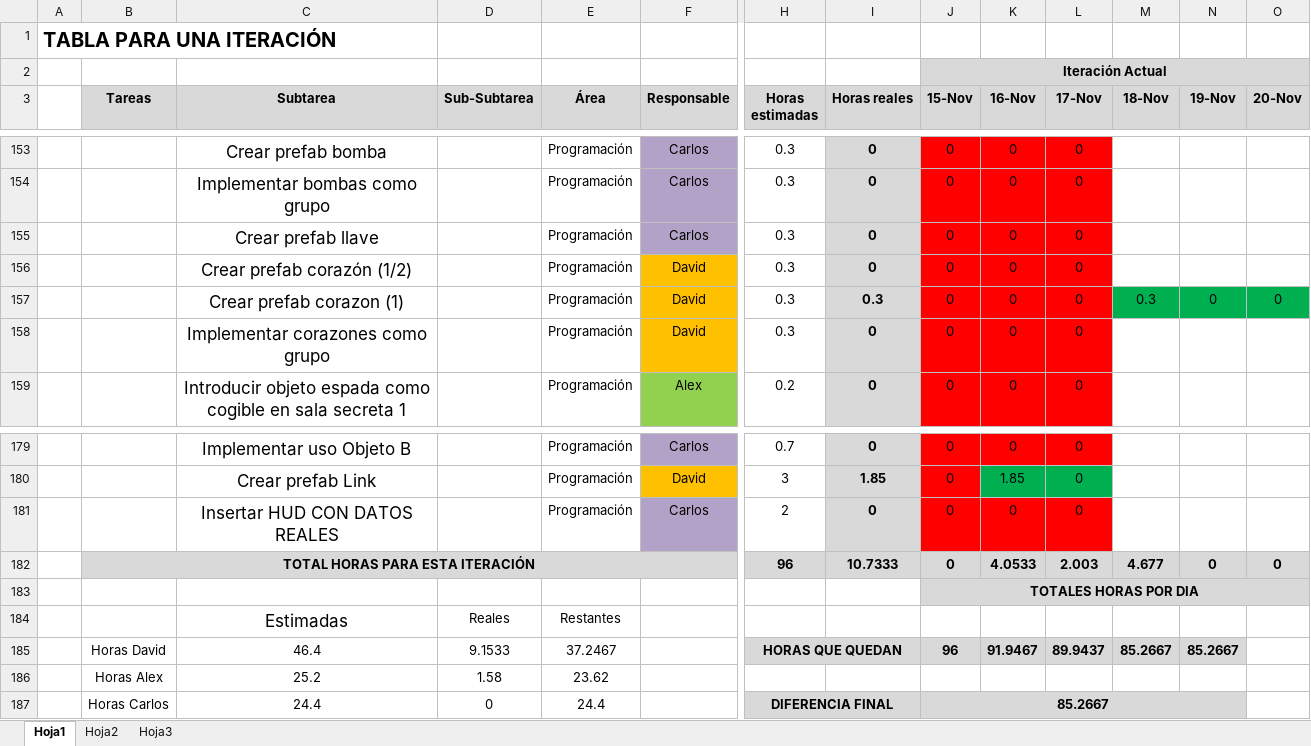
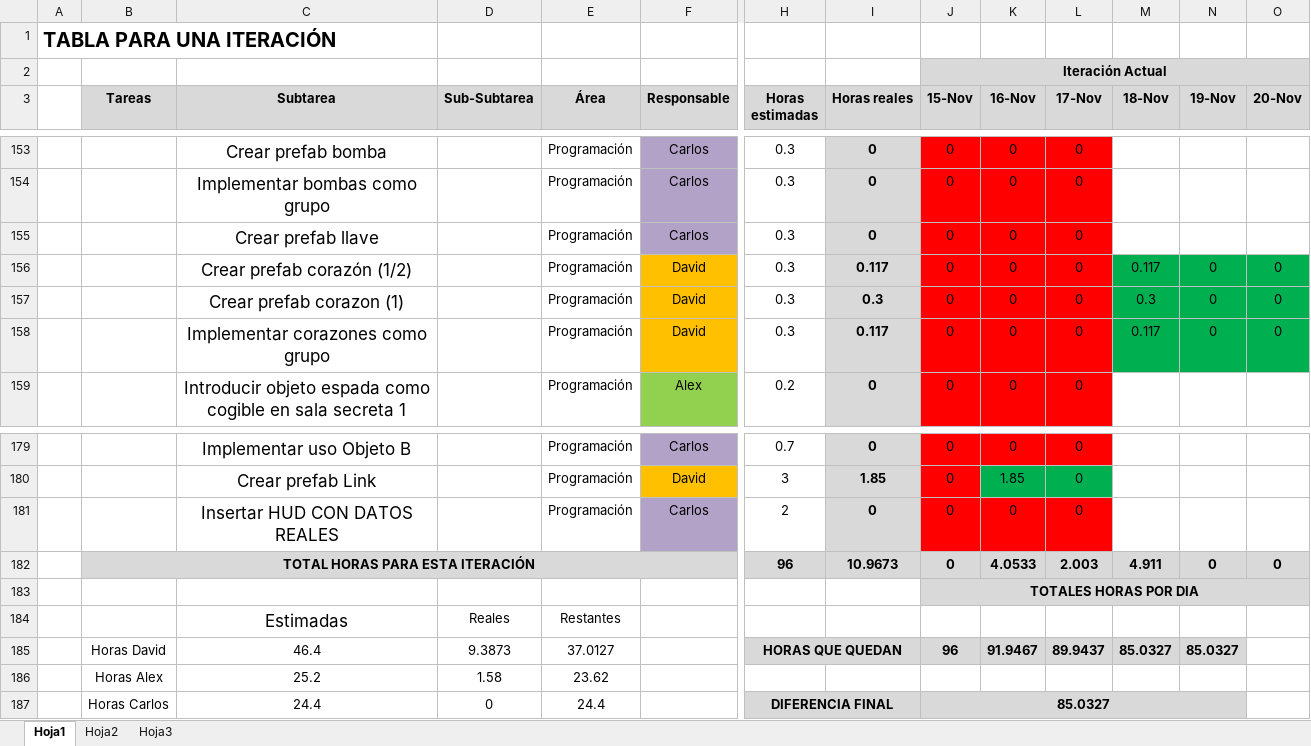
Before and after one commit to devildrake/MAP_LegendOfRadev, an Excel workbook: tabla scrum backlog + burndown chart _SPRINT 3_by SampleText.xlsx, sheet Hoja1, drawn as a sheet; only a part is shown, gaps mark what is left out; values as stored, in another font and other column widths than the file's, no borders; charts and pictures not drawn; removed rows and columns are numbered as before the commit, all else as after; rows hold the shown columns only; the diff names each change by its address in the sheet, - before the commit and + after, or states it on an @@ line.

Commit message:
Implementados corazones como grupo de prefabs, actualizado el excel

```diff
--- a/tabla scrum backlog + burndown chart _SPRINT 3_by SampleText.xlsx (sheet Hoja1)
+++ b/tabla scrum backlog + burndown chart _SPRINT 3_by SampleText.xlsx (sheet Hoja1)
-row 156:  |  | Crear prefab corazón (1/2) |  | Programación | David | 0.3 | 0 | 0 | 0 | 0
+row 156:  |  | Crear prefab corazón (1/2) |  | Programación | David | 0.3 | 0.117 | 0 | 0 | 0 | 0.117 | 0 | 0
-row 158:  |  | Implementar corazones como grupo |  | Programación | David | 0.3 | 0 | 0 | 0 | 0
+row 158:  |  | Implementar corazones como grupo |  | Programación | David | 0.3 | 0.117 | 0 | 0 | 0 | 0.117 | 0 | 0
-I182 (Horas reales): 10.7333
+I182 (Horas reales): 10.9673
-M182 (18-Nov): 4.677
+M182 (18-Nov): 4.911
-D185 (Sub-Subtarea): 9.1533
+D185 (Sub-Subtarea): 9.3873
-E185 (Área): 37.2467
+E185 (Área): 37.0127
-M185 (18-Nov): 85.2667
+M185 (18-Nov): 85.0327
-N185 (19-Nov): 85.2667
+N185 (19-Nov): 85.0327
-J187 (15-Nov): 85.2667
+J187 (15-Nov): 85.0327
```
Also changed, not shown: charts or pictures, 1 other file.
